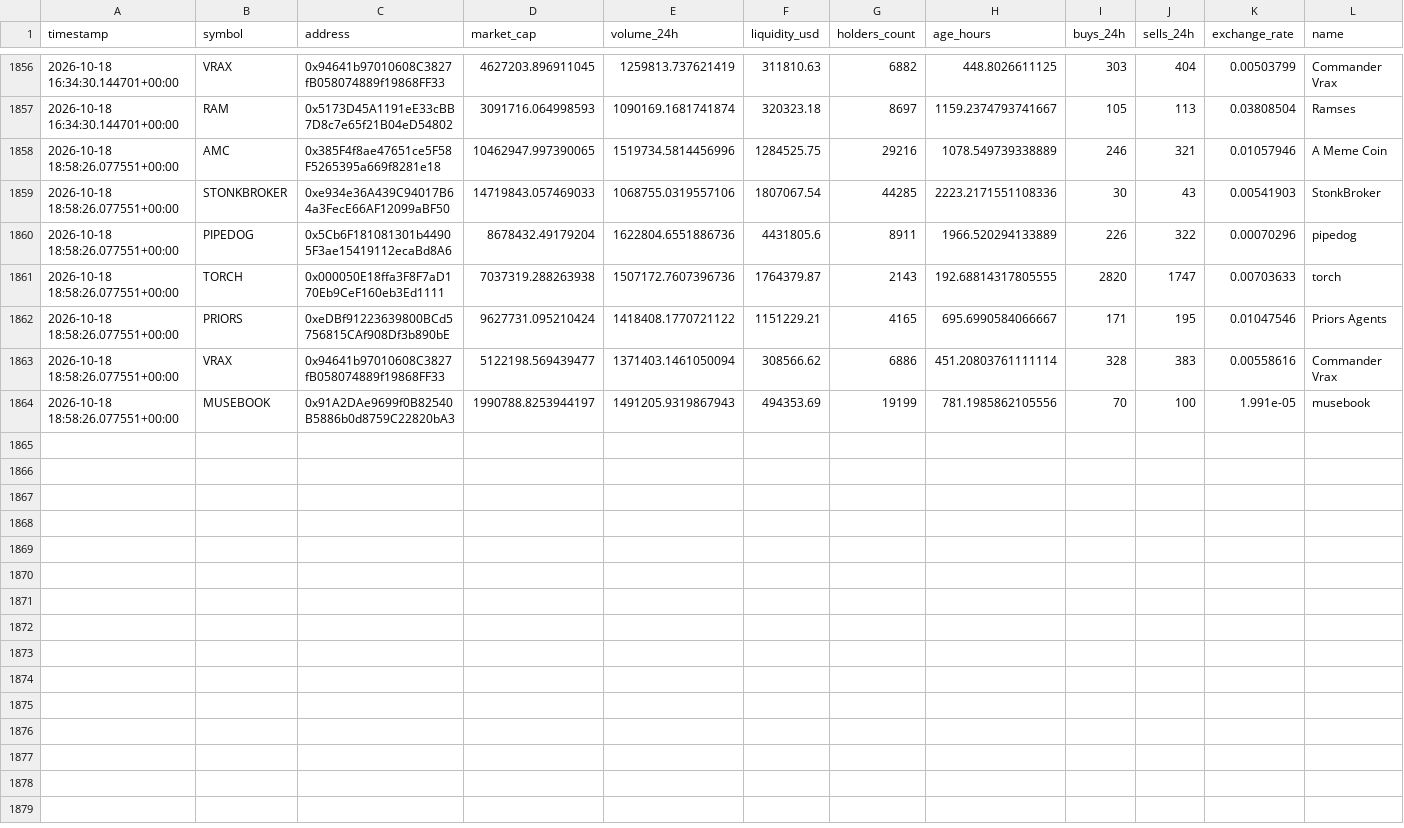
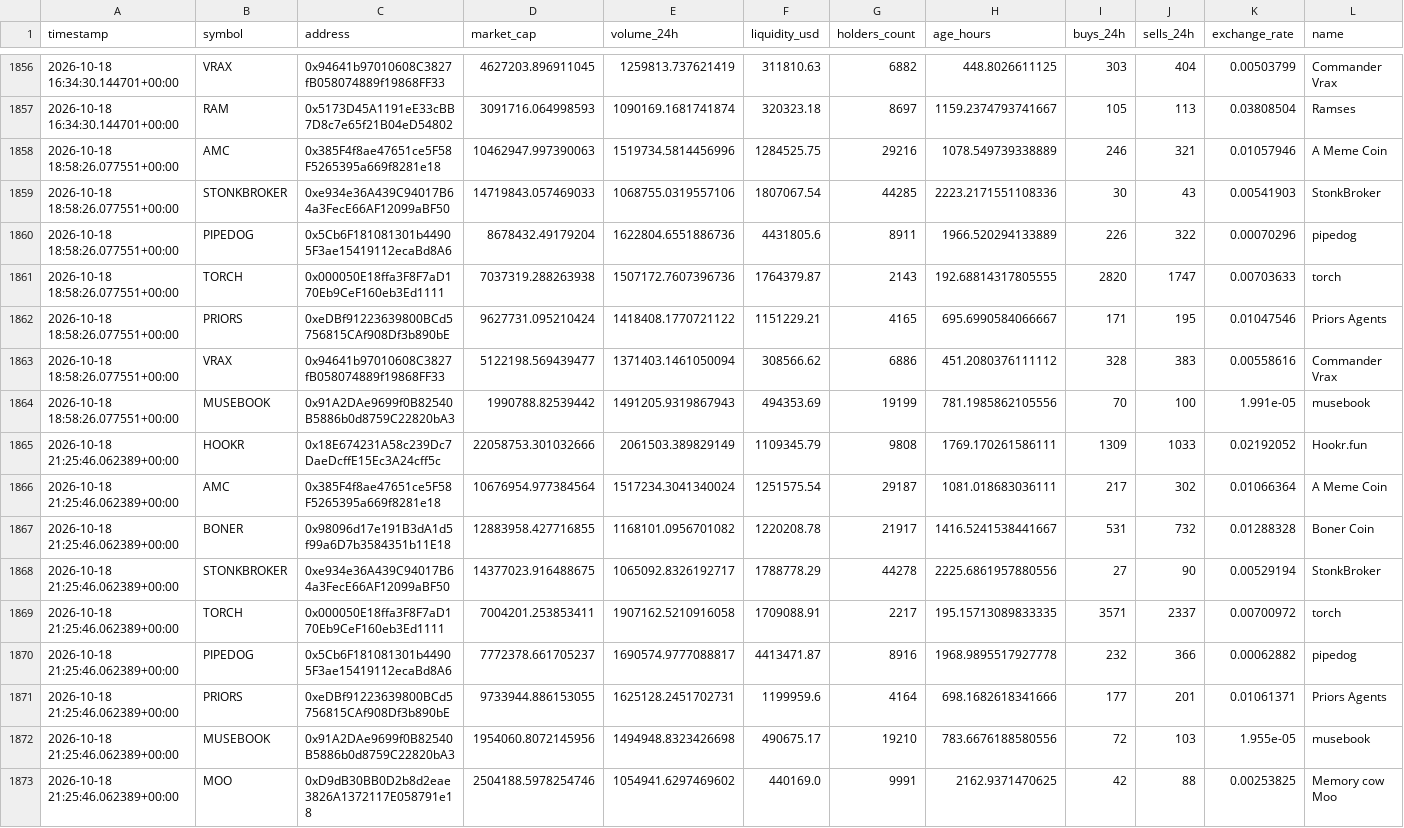
Before and after one commit to meskalinas23/whale-tracker-, a CSV file: robinhood_token_history.csv, drawn as a sheet; only a part is shown, gaps mark what is left out.

Commit message:
Update Robinhood Chain scanner results

```diff
--- a/robinhood_token_history.csv
+++ b/robinhood_token_history.csv
@@ -1857,3 +1857,3 @@ timestamp,symbol,address,market_cap,volume_24h,liquidity_usd,holders_count,age_h
 2026-10-18 16:34:30.144701+00:00,RAM,0x5173D45A1191eE33cBB7D8c7e65f21B04eD54802,3091716.064998593,1090169.1681741874,320323.18,8697,1159.2374793741667,105,113,0.03808504,Ramses
-2026-10-18 18:58:26.077551+00:00,AMC,0x385F4f8ae47651ce5F58F5265395a669f8281e18,10462947.997390065,1519734.5814456996,1284525.75,29216,1078.549739338889,246,321,0.01057946,A Meme Coin
+2026-10-18 18:58:26.077551+00:00,AMC,0x385F4f8ae47651ce5F58F5265395a669f8281e18,10462947.997390063,1519734.5814456996,1284525.75,29216,1078.549739338889,246,321,0.01057946,A Meme Coin
 2026-10-18 18:58:26.077551+00:00,STONKBROKER,0xe934e36A439C94017B64a3FecE66AF12099aBF50,14719843.057469033,1068755.0319557106,1807067.54,44285,2223.2171551108336,30,43,0.00541903,StonkBroker
@@ -1862,3 +1862,12 @@ timestamp,symbol,address,market_cap,volume_24h,liquidity_usd,holders_count,age_h
 2026-10-18 18:58:26.077551+00:00,PRIORS,0xeDBf91223639800BCd5756815CAf908Df3b890bE,9627731.095210424,1418408.1770721122,1151229.21,4165,695.6990584066667,171,195,0.01047546,Priors Agents
-2026-10-18 18:58:26.077551+00:00,VRAX,0x94641b97010608C3827fB058074889f19868FF33,5122198.569439477,1371403.1461050094,308566.62,6886,451.20803761111114,328,383,0.00558616,Commander Vrax
-2026-10-18 18:58:26.077551+00:00,MUSEBOOK,0x91A2DAe9699f0B82540B5886b0d8759C22820bA3,1990788.8253944197,1491205.9319867943,494353.69,19199,781.1985862105556,70,100,1.991e-05,musebook
+2026-10-18 18:58:26.077551+00:00,VRAX,0x94641b97010608C3827fB058074889f19868FF33,5122198.569439477,1371403.1461050094,308566.62,6886,451.2080376111112,328,383,0.00558616,Commander Vrax
+2026-10-18 18:58:26.077551+00:00,MUSEBOOK,0x91A2DAe9699f0B82540B5886b0d8759C22820bA3,1990788.82539442,1491205.9319867943,494353.69,19199,781.1985862105556,70,100,1.991e-05,musebook
+2026-10-18 21:25:46.062389+00:00,HOOKR,0x18E674231A58c239Dc7DaeDcffE15Ec3A24cff5c,22058753.301032666,2061503.389829149,1109345.79,9808,1769.170261586111,1309,1033,0.02192052,Hookr.fun
+2026-10-18 21:25:46.062389+00:00,AMC,0x385F4f8ae47651ce5F58F5265395a669f8281e18,10676954.977384564,1517234.3041340024,1251575.54,29187,1081.018683036111,217,302,0.01066364,A Meme Coin
+2026-10-18 21:25:46.062389+00:00,BONER,0x98096d17e191B3dA1d5f99a6D7b3584351b11E18,12883958.427716855,1168101.0956701082,1220208.78,21917,1416.5241538441667,531,732,0.01288328,Boner Coin
+2026-10-18 21:25:46.062389+00:00,STONKBROKER,0xe934e36A439C94017B64a3FecE66AF12099aBF50,14377023.916488675,1065092.8326192717,1788778.29,44278,2225.6861957880556,27,90,0.00529194,StonkBroker
+2026-10-18 21:25:46.062389+00:00,TORCH,0x000050E18ffa3F8F7aD170Eb9CeF160eb3Ed1111,7004201.253853411,1907162.5210916058,1709088.91,2217,195.15713089833335,3571,2337,0.00700972,torch
+2026-10-18 21:25:46.062389+00:00,PIPEDOG,0x5Cb6F181081301b44905F3ae15419112ecaBd8A6,7772378.661705237,1690574.9777088817,4413471.87,8916,1968.9895517927778,232,366,0.00062882,pipedog
+2026-10-18 21:25:46.062389+00:00,PRIORS,0xeDBf91223639800BCd5756815CAf908Df3b890bE,9733944.886153055,1625128.2451702731,1199959.6,4164,698.1682618341666,177,201,0.01061371,Priors Agents
+2026-10-18 21:25:46.062389+00:00,MUSEBOOK,0x91A2DAe9699f0B82540B5886b0d8759C22820bA3,1954060.8072145956,1494948.8323426698,490675.17,19210,783.6676188580556,72,103,1.955e-05,musebook
+2026-10-18 21:25:46.062389+00:00,MOO,0xD9dB30BB0D2b8d2eae3826A1372117E058791e18,2504188.5978254746,1054941.6297469602,440169.0,9991,2162.9371470625,42,88,0.00253825,Memory cow Moo
```
Also changed, not shown: robinhood_token_descriptions.csv, 2 other files.
